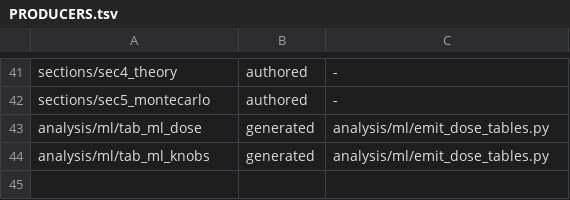
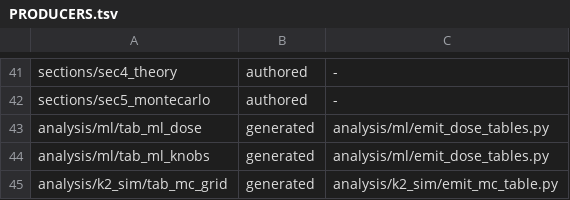
Before and after one commit to QuantLet/Conformal_Oracle, a TSV file: analysis/provenance/PRODUCERS.tsv, drawn as a sheet; only a part is shown, gaps mark what is left out.

```diff
--- a/analysis/provenance/PRODUCERS.tsv
+++ b/analysis/provenance/PRODUCERS.tsv
@@ -44 +44,2 @@ analysis/ml/tab_ml_dose	generated	analysis/ml/emit_dose_tables.py
 analysis/ml/tab_ml_knobs	generated	analysis/ml/emit_dose_tables.py
+analysis/k2_sim/tab_mc_grid	generated	analysis/k2_sim/emit_mc_table.py
```
Also changed, not shown: 9 other files.
